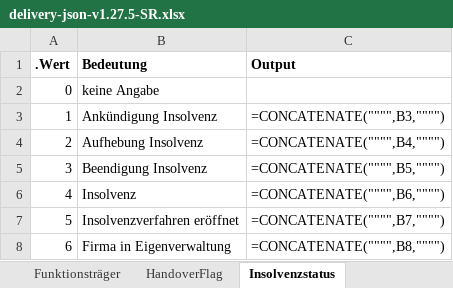
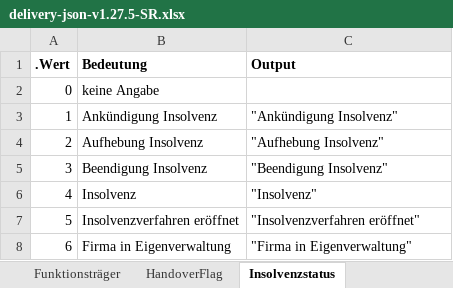
Before and after one commit to webuild-consortium/wp4-semantics-group, an Excel workbook: KYC/delivery-json-v1.27.5-SR.xlsx, sheet Insolvenzstatus, drawn as a sheet; values as stored, in another font and other column widths than the file's, no borders; formulas without a stored value are shown as written; table styles not drawn; the diff names each change by its address in the sheet, - before the commit and + after, or states it on an @@ line.

```diff
--- a/KYC/delivery-json-v1.27.5-SR.xlsx (sheet Insolvenzstatus)
+++ b/KYC/delivery-json-v1.27.5-SR.xlsx (sheet Insolvenzstatus)
-C3 (Output): =CONCATENATE("""",B3,"""")
+C3 (Output): "Ankündigung Insolvenz"
-C4 (Output): =CONCATENATE("""",B4,"""")
+C4 (Output): "Aufhebung Insolvenz"
-C5 (Output): =CONCATENATE("""",B5,"""")
+C5 (Output): "Beendigung Insolvenz"
-C6 (Output): =CONCATENATE("""",B6,"""")
+C6 (Output): "Insolvenz"
-C7 (Output): =CONCATENATE("""",B7,"""")
+C7 (Output): "Insolvenzverfahren eröffnet"
-C8 (Output): =CONCATENATE("""",B8,"""")
+C8 (Output): "Firma in Eigenverwaltung"
```
Also changed, not shown: sheet Feld-Mapping, sheet BaFin-GattungId, sheet Liquidationsstatus, 11 other files.
